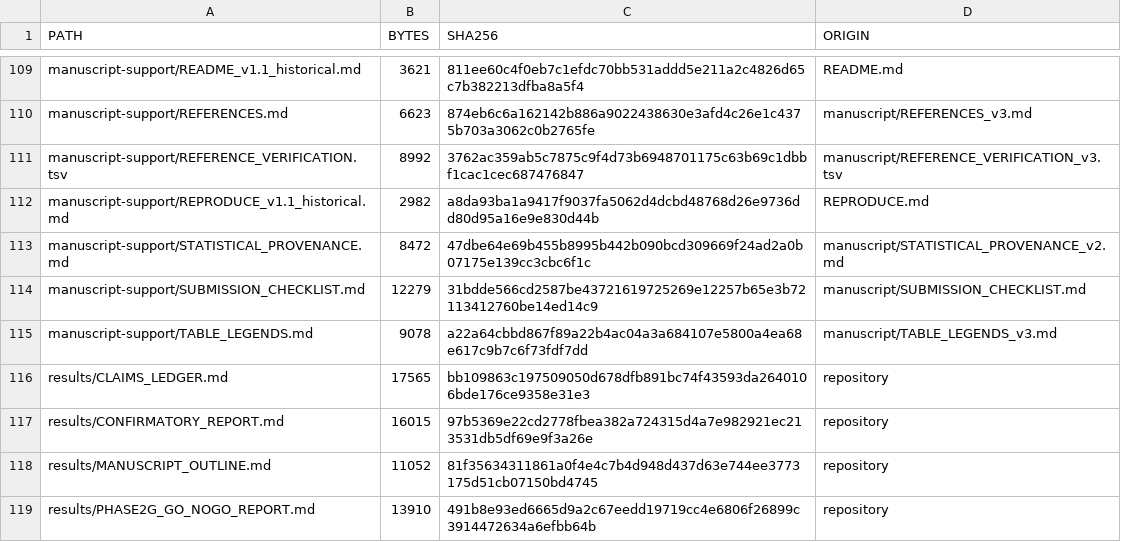
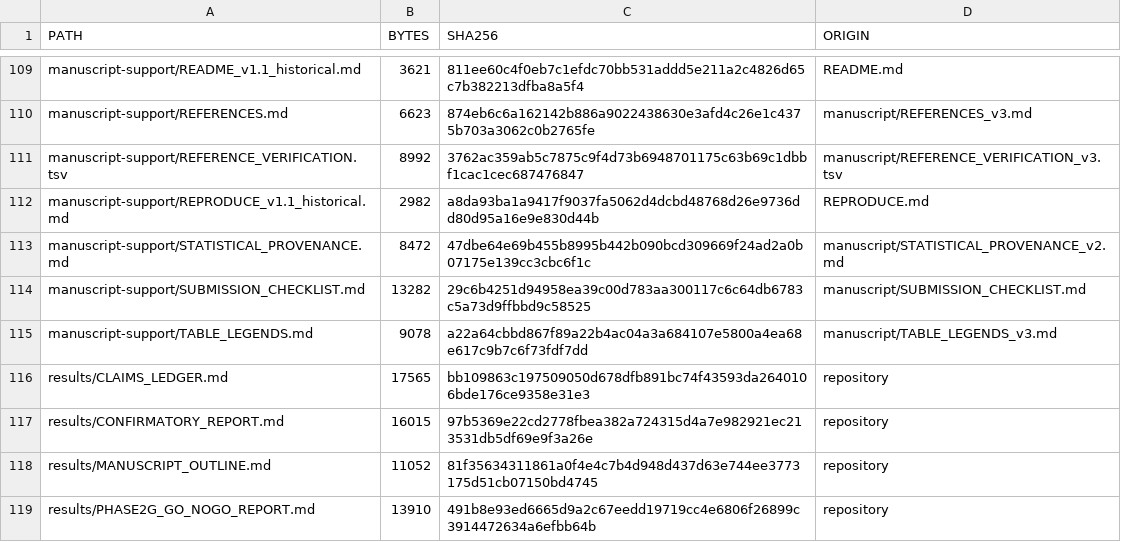
Before and after one commit to RahulRoktim/fusion-partner-pocket-interference, a TSV file: PACKAGE_MANIFEST.tsv, drawn as a sheet; only a part is shown, gaps mark what is left out; the diff covers the shown part only.

```diff
--- a/PACKAGE_MANIFEST.tsv
+++ b/PACKAGE_MANIFEST.tsv
@@ -113,3 +113,3 @@ manuscript-support/REPRODUCE_v1.1_historical.md	2982	a8da93ba1a9417f9037fa5062d4
 manuscript-support/STATISTICAL_PROVENANCE.md	8472	47dbe64e69b455b8995b442b090bcd309669f24ad2a0b07175e139cc3cbc6f1c	manuscript/STATISTICAL_PROVENANCE_v2.md
-manuscript-support/SUBMISSION_CHECKLIST.md	12279	31bdde566cd2587be43721619725269e12257b65e3b72113412760be14ed14c9	manuscript/SUBMISSION_CHECKLIST.md
+manuscript-support/SUBMISSION_CHECKLIST.md	13282	29c6b4251d94958ea39c00d783aa300117c6c64db6783c5a73d9ffbbd9c58525	manuscript/SUBMISSION_CHECKLIST.md
 manuscript-support/TABLE_LEGENDS.md	9078	a22a64cbbd867f89a22b4ac04a3a684107e5800a4ea68e617c9b7c6f73fdf7dd	manuscript/TABLE_LEGENDS_v3.md
```
Also changed, not shown: 16 edited cells elsewhere in this file.
